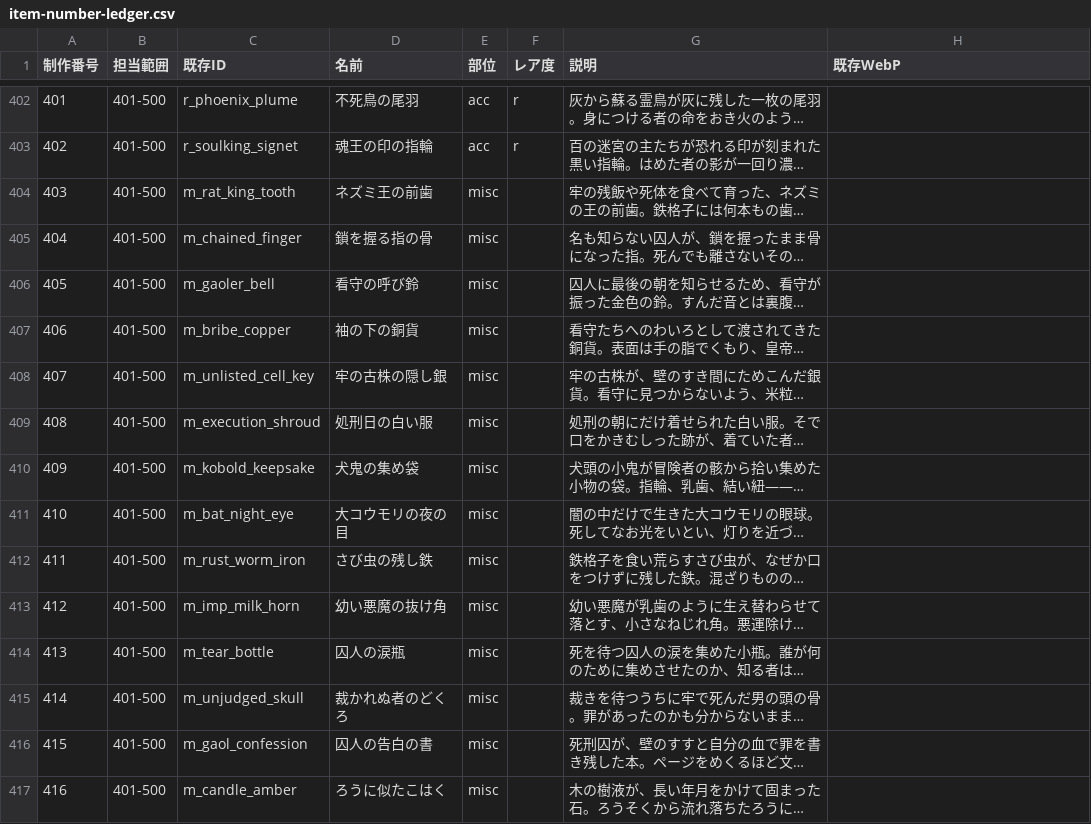
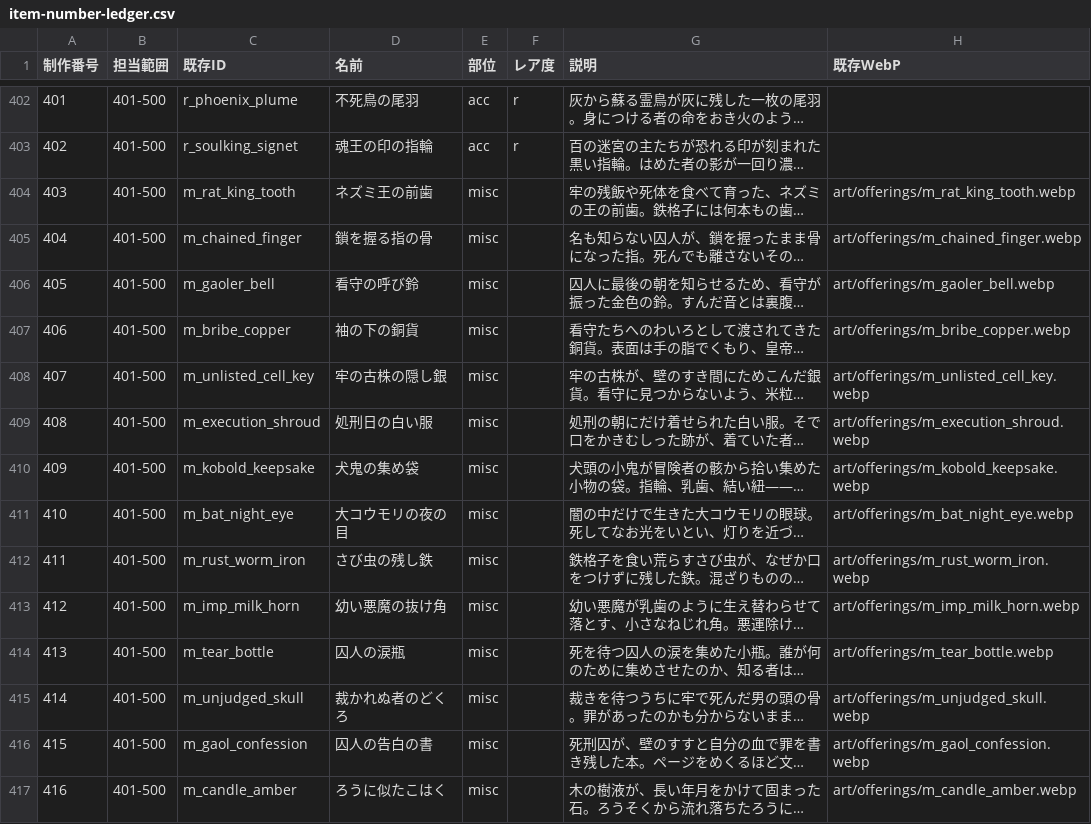
Before and after one commit to KotaroTao/DOS, a CSV file: docs/art/item-number-ledger.csv, drawn as a sheet; only a part is shown, gaps mark what is left out; long unchanged cells end in …; the diff covers the shown part only; the diff names each change by its address in the sheet, - before the commit and + after, or states it on an @@ line.

Commit message:
最新mainのWebP対応状況を制作台帳へ反映

```diff
--- a/docs/art/item-number-ledger.csv
+++ b/docs/art/item-number-ledger.csv
-H404 (既存WebP): (empty)
+H404 (既存WebP): art/offerings/m_rat_king_tooth.webp
-H405 (既存WebP): (empty)
+H405 (既存WebP): art/offerings/m_chained_finger.webp
-H406 (既存WebP): (empty)
+H406 (既存WebP): art/offerings/m_gaoler_bell.webp
-H407 (既存WebP): (empty)
+H407 (既存WebP): art/offerings/m_bribe_copper.webp
-H408 (既存WebP): (empty)
+H408 (既存WebP): art/offerings/m_unlisted_cell_key.webp
-H409 (既存WebP): (empty)
+H409 (既存WebP): art/offerings/m_execution_shroud.webp
-H410 (既存WebP): (empty)
+H410 (既存WebP): art/offerings/m_kobold_keepsake.webp
-H411 (既存WebP): (empty)
+H411 (既存WebP): art/offerings/m_bat_night_eye.webp
-H412 (既存WebP): (empty)
+H412 (既存WebP): art/offerings/m_rust_worm_iron.webp
-H413 (既存WebP): (empty)
+H413 (既存WebP): art/offerings/m_imp_milk_horn.webp
-H414 (既存WebP): (empty)
+H414 (既存WebP): art/offerings/m_tear_bottle.webp
-H415 (既存WebP): (empty)
+H415 (既存WebP): art/offerings/m_unjudged_skull.webp
-H416 (既存WebP): (empty)
+H416 (既存WebP): art/offerings/m_gaol_confession.webp
-H417 (既存WebP): (empty)
+H417 (既存WebP): art/offerings/m_candle_amber.webp
```
Also changed, not shown: 95 edited cells elsewhere in this file.
